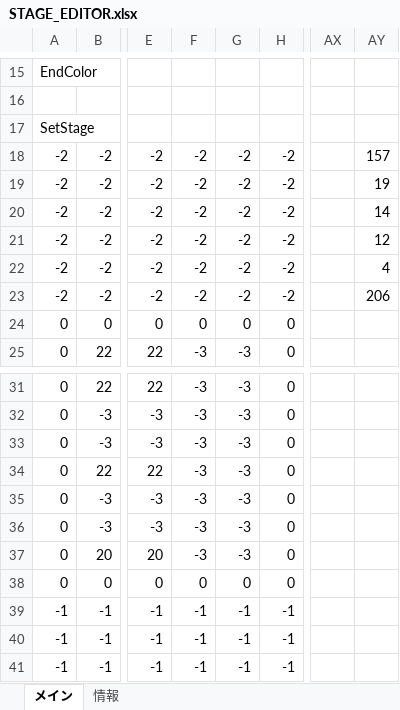
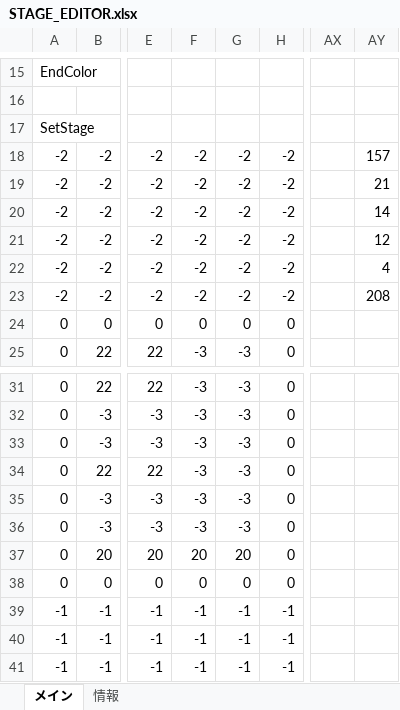
Before and after one commit to keisuke0211/cos-mos-ver_a, an Excel workbook: data/GAMEDATA/STAGE/STAGE_EDITOR.xlsx, sheet メイン, drawn as a sheet; only a part is shown, gaps mark what is left out; values as stored, in another font and other column widths than the file's, no borders; conditional formats not drawn; the diff names each change by its address in the sheet, - before the commit and + after, or states it on an @@ line.

```diff
--- a/data/GAMEDATA/STAGE/STAGE_EDITOR.xlsx (sheet メイン)
+++ b/data/GAMEDATA/STAGE/STAGE_EDITOR.xlsx (sheet メイン)
-AY19: 19
+AY19: 21
-AY23: 206
+AY23: 208
-F37: -3
+F37: 20
-G37: -3
+G37: 20
```
Also changed, not shown: 1 other file.
